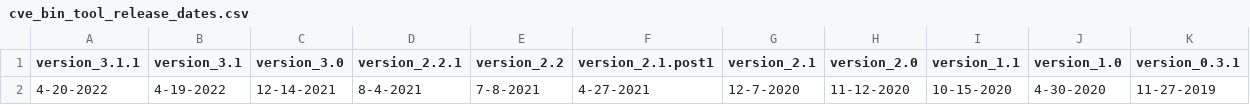
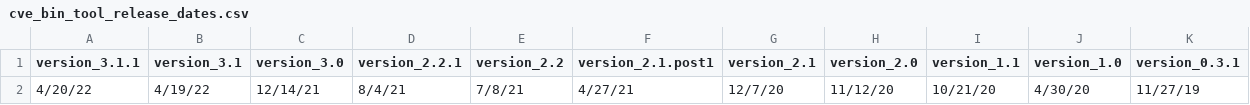
Before and after one commit to MSUSEL/tool-evolution, a CSV file: 02_wrangling/01_input/cve_bin_tool_release_dates.csv, drawn as a sheet; removed rows and columns are numbered as before the commit, all else as after; the diff names each change by its address in the sheet, - before the commit and + after, or states it on an @@ line.

Commit message:
added time stamp to wrangling

```diff
--- a/02_wrangling/01_input/cve_bin_tool_release_dates.csv
+++ b/02_wrangling/01_input/cve_bin_tool_release_dates.csv
-row 2: 4-20-2022 | 4-19-2022 | 12-14-2021 | 8-4-2021 | 7-8-2021 | 4-27-2021 | 12-7-2020 | 11-12-2020 | 10-15-2020 | 4-30-2020 | 11-27-2019
+row 2: 4/20/22 | 4/19/22 | 12/14/21 | 8/4/21 | 7/8/21 | 4/27/21 | 12/7/20 | 11/12/20 | 10/21/20 | 4/30/20 | 11/27/19
```
Also changed, not shown: 8 other files.
